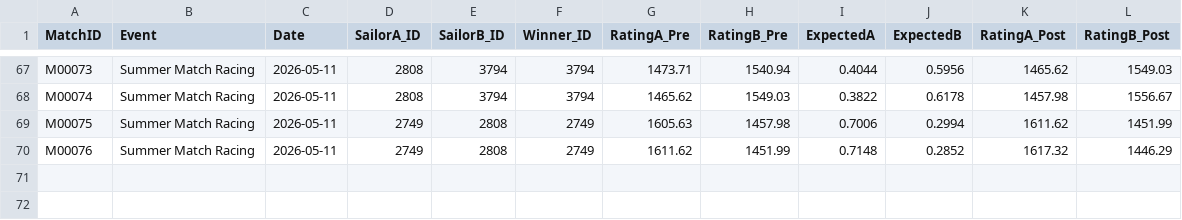
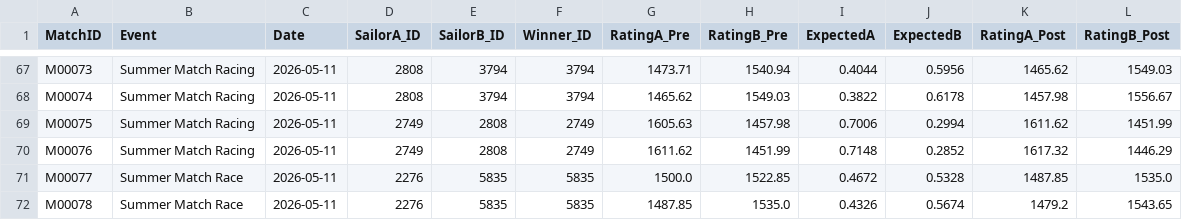
Before and after one commit to ToddWatkinsDev/Play-eSailing-Match-Racing-ELO, a CSV file: Match_History.csv, drawn as a sheet; only a part is shown, gaps mark what is left out.

```diff
--- a/Match_History.csv
+++ b/Match_History.csv
@@ -70 +70,3 @@ M00075,Summer Match Racing,2026-05-11,2749,2808,2749,1605.63,1457.98,0.7006,0.29
 M00076,Summer Match Racing,2026-05-11,2749,2808,2749,1611.62,1451.99,0.7148,0.2852,1617.32,1446.29
+M00077,Summer Match Race,2026-05-11,2276,5835,5835,1500.0,1522.85,0.4672,0.5328,1487.85,1535.0
+M00078,Summer Match Race,2026-05-11,2276,5835,5835,1487.85,1535.0,0.4326,0.5674,1479.2,1543.65
```
Also changed, not shown: ELO_Database.csv, 1 other file.
